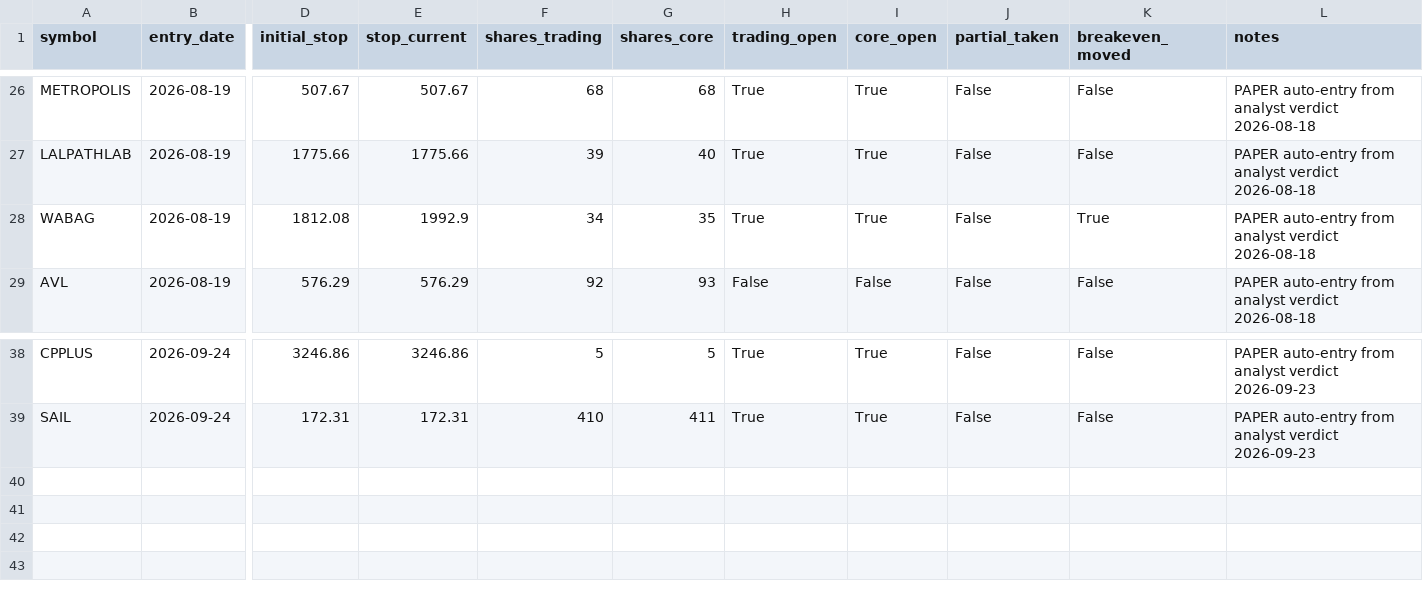
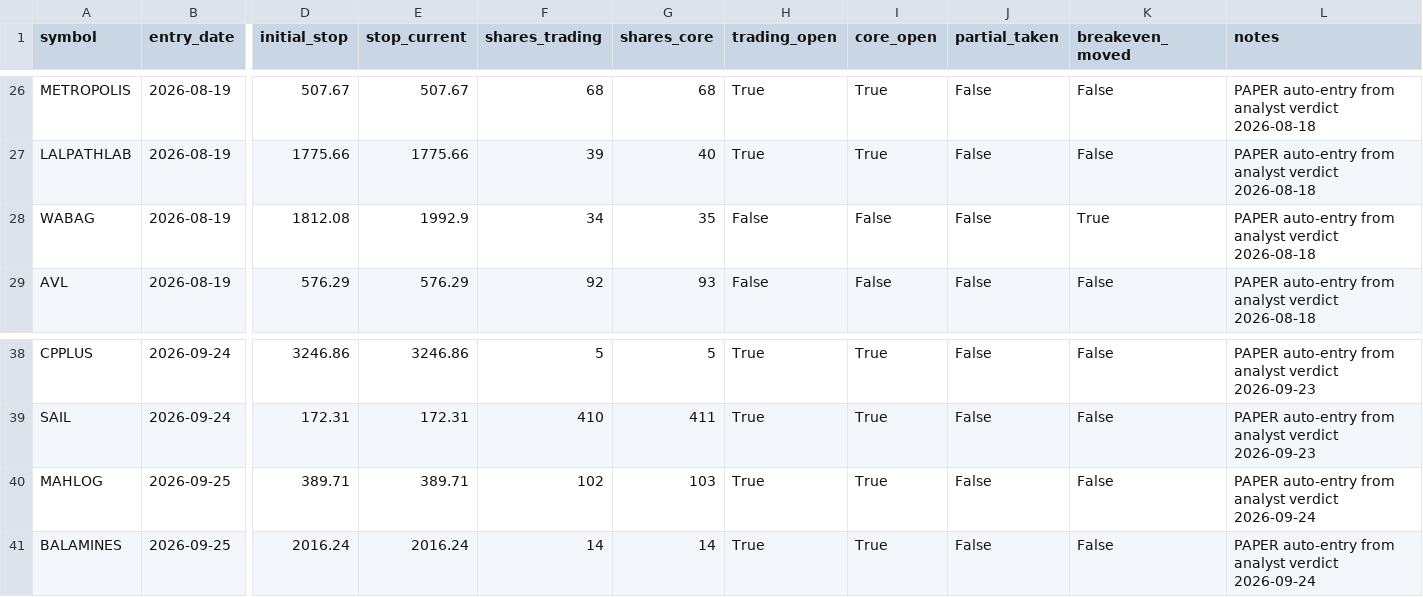
Before and after one commit to kartikeyaav/Golden-Stock, a CSV file: multibagger_screener/multibagger_screener/paper_positions.csv, drawn as a sheet; only a part is shown, gaps mark what is left out; rows hold the shown columns only; the diff names each change by its address in the sheet, - before the commit and + after, or states it on an @@ line.

```diff
--- a/multibagger_screener/multibagger_screener/paper_positions.csv
+++ b/multibagger_screener/multibagger_screener/paper_positions.csv
-H28 (trading_open): True
+H28 (trading_open): False
-I28 (core_open): True
+I28 (core_open): False
+row 40: MAHLOG | 2026-09-25 | 389.71 | 389.71 | 102 | 103 | True | True | False | False | PAPER auto-entry from analyst verdict 2026-09-24
+row 41: BALAMINES | 2026-09-25 | 2016.24 | 2016.24 | 14 | 14 | True | True | False | False | PAPER auto-entry from analyst verdict 2026-09-24
```
Also changed, not shown: multibagger_screener/multibagger_screener/journal/entry_signals.csv, multibagger_screener/multibagger_screener/journal/journal_outcomes.csv, 17 other files.
